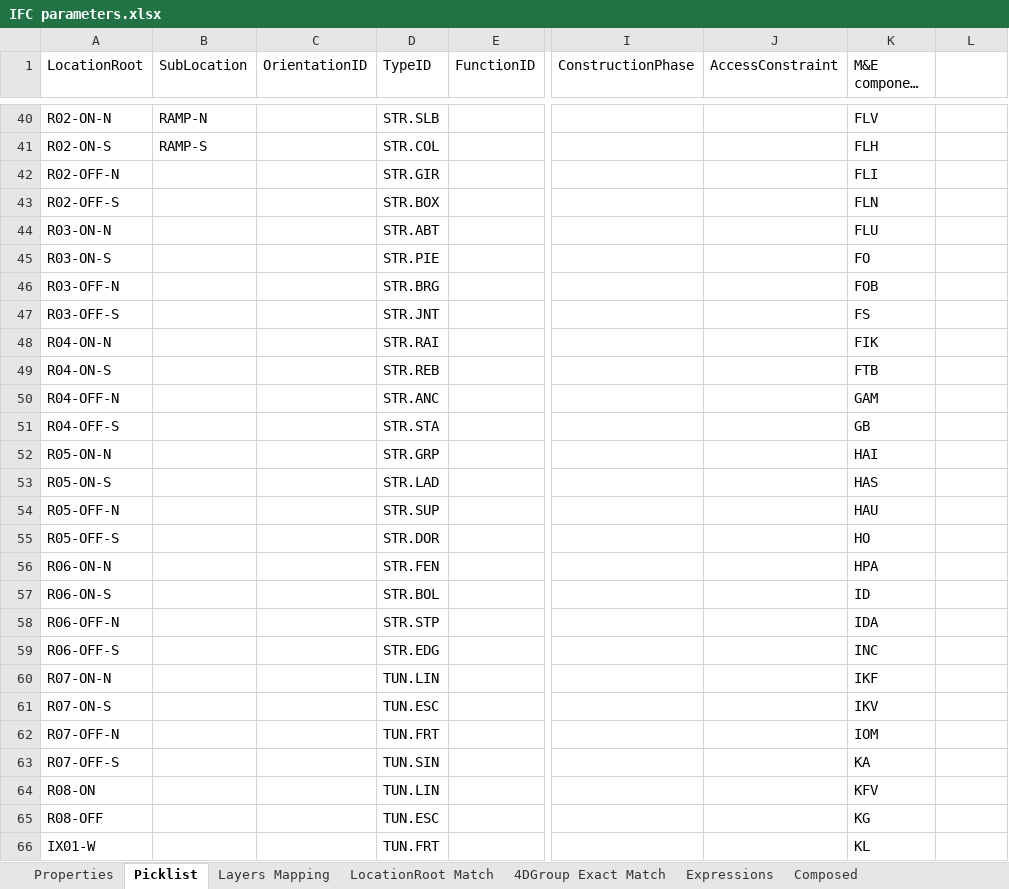
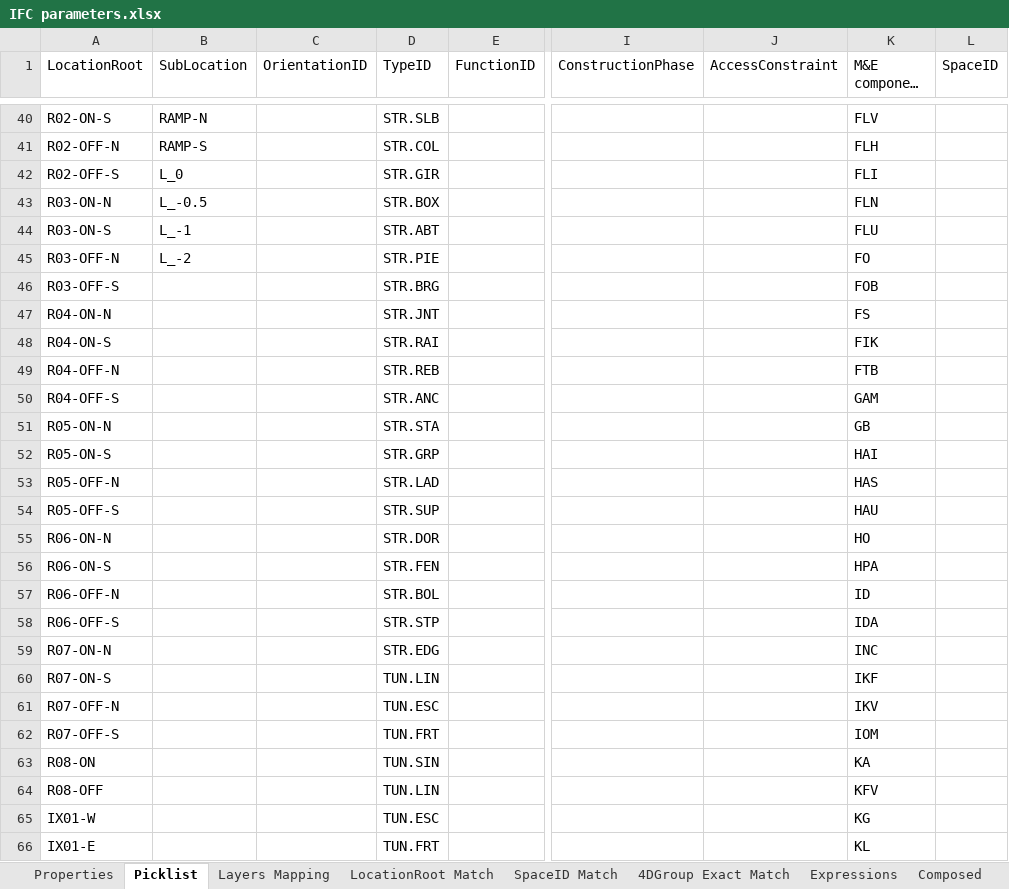
Before and after one commit to braileee/IfcManager, an Excel workbook: IfcManager.BL/Files/IfcManagerFiles/IFC parameters.xlsx, sheet Picklist, drawn as a sheet; only a part is shown, gaps mark what is left out; long unchanged cells end in …; values as stored, in another font and other column widths than the file's, no cell formats; table styles not drawn; the diff covers the shown part only; the diff names each change by its address in the sheet, - before the commit and + after, or states it on an @@ line.

```diff
--- a/IfcManager.BL/Files/IfcManagerFiles/IFC parameters.xlsx (sheet Picklist)
+++ b/IfcManager.BL/Files/IfcManagerFiles/IFC parameters.xlsx (sheet Picklist)
+sheet tab: SpaceID Match
-L1: (empty)
+L1: SpaceID
-A40 (LocationRoot): R02-ON-N
+A40 (LocationRoot): R02-ON-S
-A41 (LocationRoot): R02-ON-S
+A41 (LocationRoot): R02-OFF-N
-A42 (LocationRoot): R02-OFF-N
+A42 (LocationRoot): R02-OFF-S
-B42 (SubLocation): (empty)
+B42 (SubLocation): L_0
-A43 (LocationRoot): R02-OFF-S
+A43 (LocationRoot): R03-ON-N
-B43 (SubLocation): (empty)
+B43 (SubLocation): L_-0.5
-A44 (LocationRoot): R03-ON-N
+A44 (LocationRoot): R03-ON-S
-B44 (SubLocation): (empty)
+B44 (SubLocation): L_-1
-A45 (LocationRoot): R03-ON-S
+A45 (LocationRoot): R03-OFF-N
-B45 (SubLocation): (empty)
+B45 (SubLocation): L_-2
-A46 (LocationRoot): R03-OFF-N
+A46 (LocationRoot): R03-OFF-S
-A47 (LocationRoot): R03-OFF-S
+A47 (LocationRoot): R04-ON-N
-A48 (LocationRoot): R04-ON-N
+A48 (LocationRoot): R04-ON-S
-A49 (LocationRoot): R04-ON-S
+A49 (LocationRoot): R04-OFF-N
-A50 (LocationRoot): R04-OFF-N
+A50 (LocationRoot): R04-OFF-S
-A51 (LocationRoot): R04-OFF-S
+A51 (LocationRoot): R05-ON-N
-A52 (LocationRoot): R05-ON-N
+A52 (LocationRoot): R05-ON-S
-A53 (LocationRoot): R05-ON-S
+A53 (LocationRoot): R05-OFF-N
-A54 (LocationRoot): R05-OFF-N
+A54 (LocationRoot): R05-OFF-S
-A55 (LocationRoot): R05-OFF-S
+A55 (LocationRoot): R06-ON-N
-A56 (LocationRoot): R06-ON-N
+A56 (LocationRoot): R06-ON-S
-A57 (LocationRoot): R06-ON-S
+A57 (LocationRoot): R06-OFF-N
-A58 (LocationRoot): R06-OFF-N
+A58 (LocationRoot): R06-OFF-S
-A59 (LocationRoot): R06-OFF-S
+A59 (LocationRoot): R07-ON-N
-A60 (LocationRoot): R07-ON-N
+A60 (LocationRoot): R07-ON-S
-A61 (LocationRoot): R07-ON-S
+A61 (LocationRoot): R07-OFF-N
-A62 (LocationRoot): R07-OFF-N
+A62 (LocationRoot): R07-OFF-S
-A63 (LocationRoot): R07-OFF-S
+A63 (LocationRoot): R08-ON
-A64 (LocationRoot): R08-ON
+A64 (LocationRoot): R08-OFF
-A65 (LocationRoot): R08-OFF
+A65 (LocationRoot): IX01-W
-A66 (LocationRoot): IX01-W
+A66 (LocationRoot): IX01-E
```
Also changed, not shown: 126 edited cells elsewhere in this sheet, sheet LocationRoot Match, sheet 4DGroup Exact Match, sheet Composed, cell formats, 24 other files.
